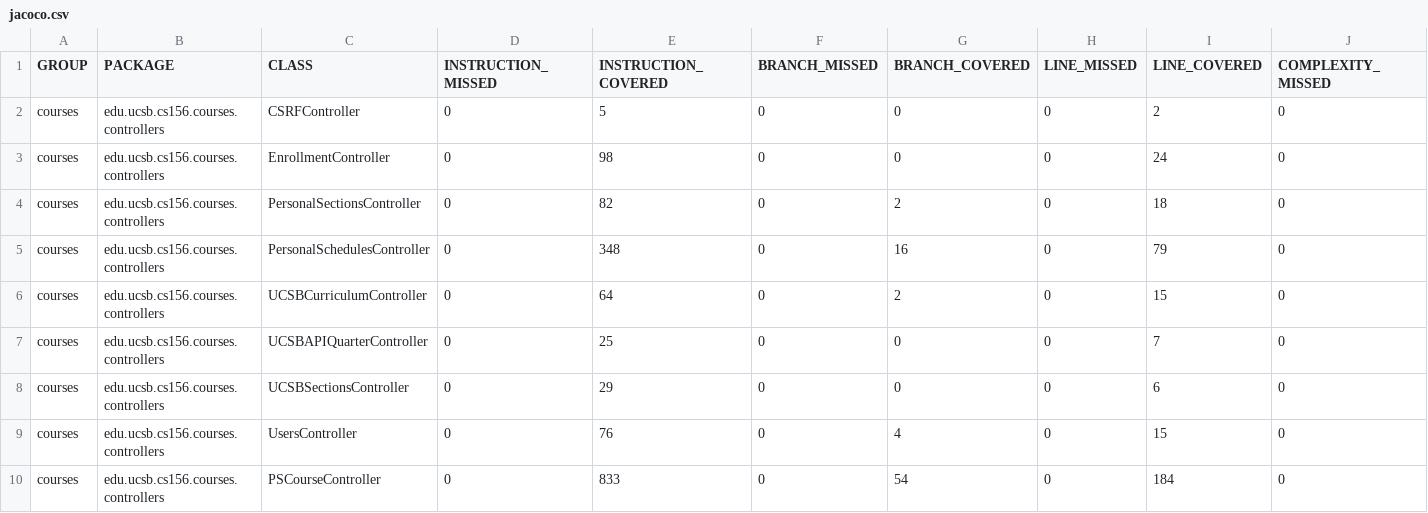
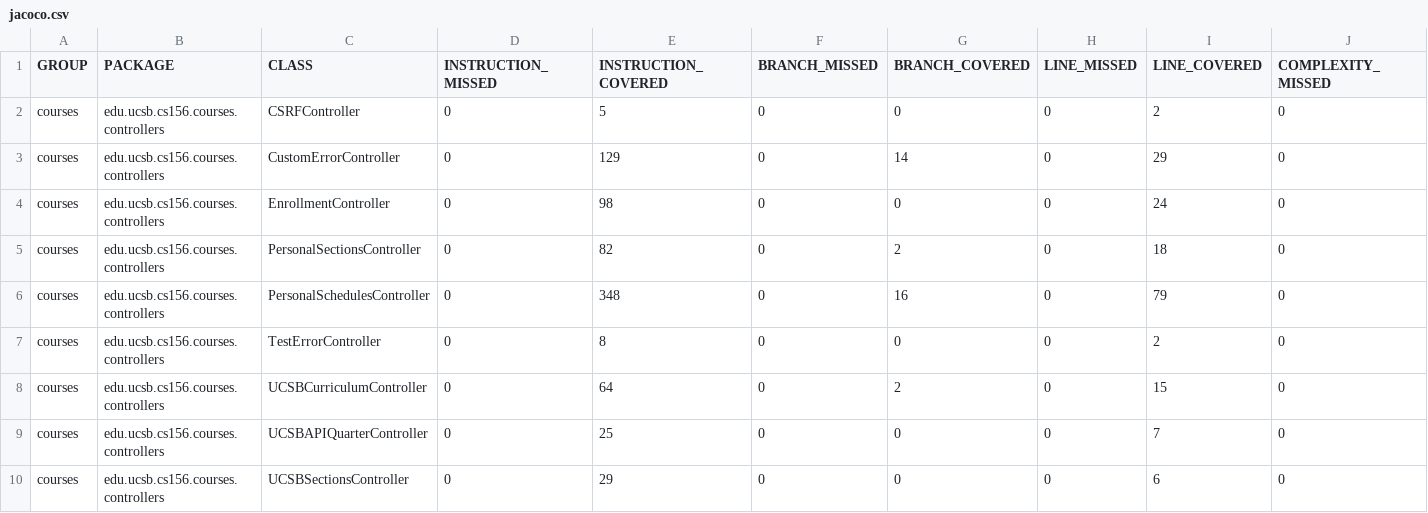
Before and after one commit to ucsb-cs156-s26/proj-courses-s26-02, a CSV file: jacoco/jacoco.csv, drawn as a sheet; only a part is shown; the shorter side is filled out with more unchanged rows; rows hold the shown columns only; the diff names each change by its address in the sheet, - before the commit and + after, or states it on an @@ line.

Commit message:
Deploying to gh-pages from @ ucsb-cs156-s26/proj-courses-s26-02@41c82b8ffb0fc0d15cc41ffe1985f952dbe6cee2 🚀

```diff
--- a/jacoco/jacoco.csv
+++ b/jacoco/jacoco.csv
+row 3: courses | edu.ucsb.cs156.courses.controllers | CustomErrorController | 0 | 129 | 0 | 14 | 0 | 29 | 0
+row 7: courses | edu.ucsb.cs156.courses.controllers | TestErrorController | 0 | 8 | 0 | 0 | 0 | 2 | 0
```
Also changed, not shown: 9 other files.
